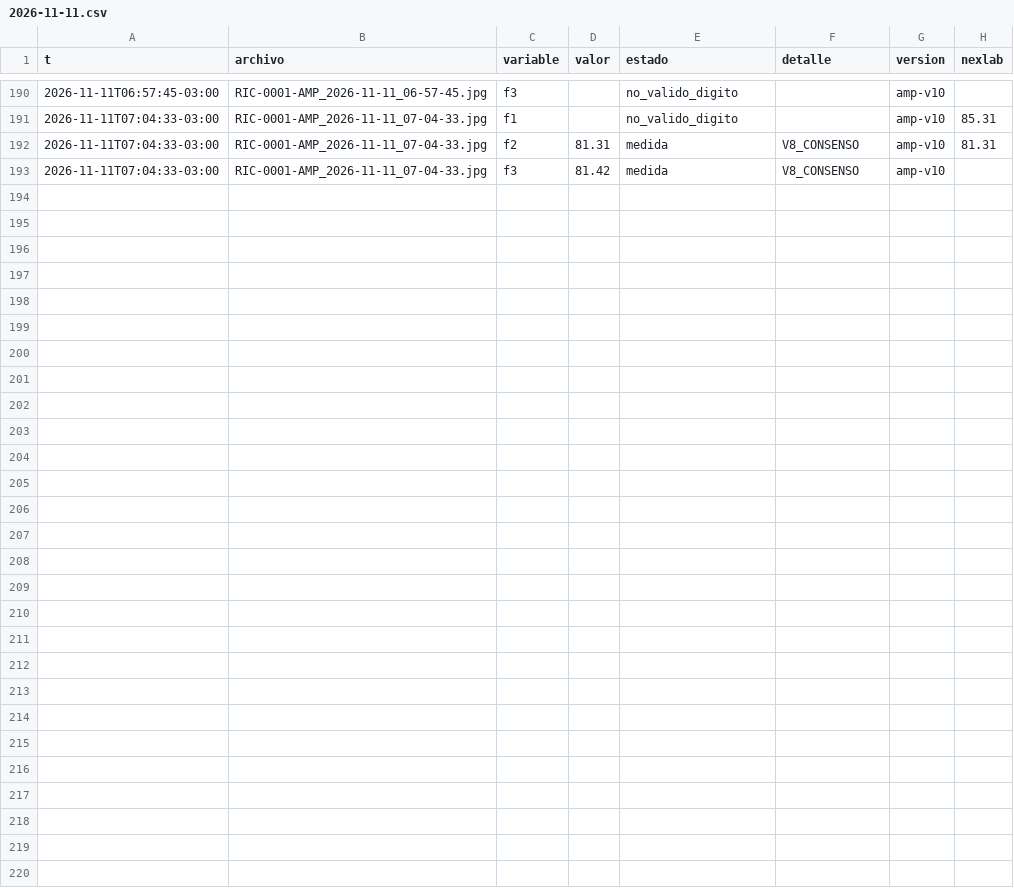
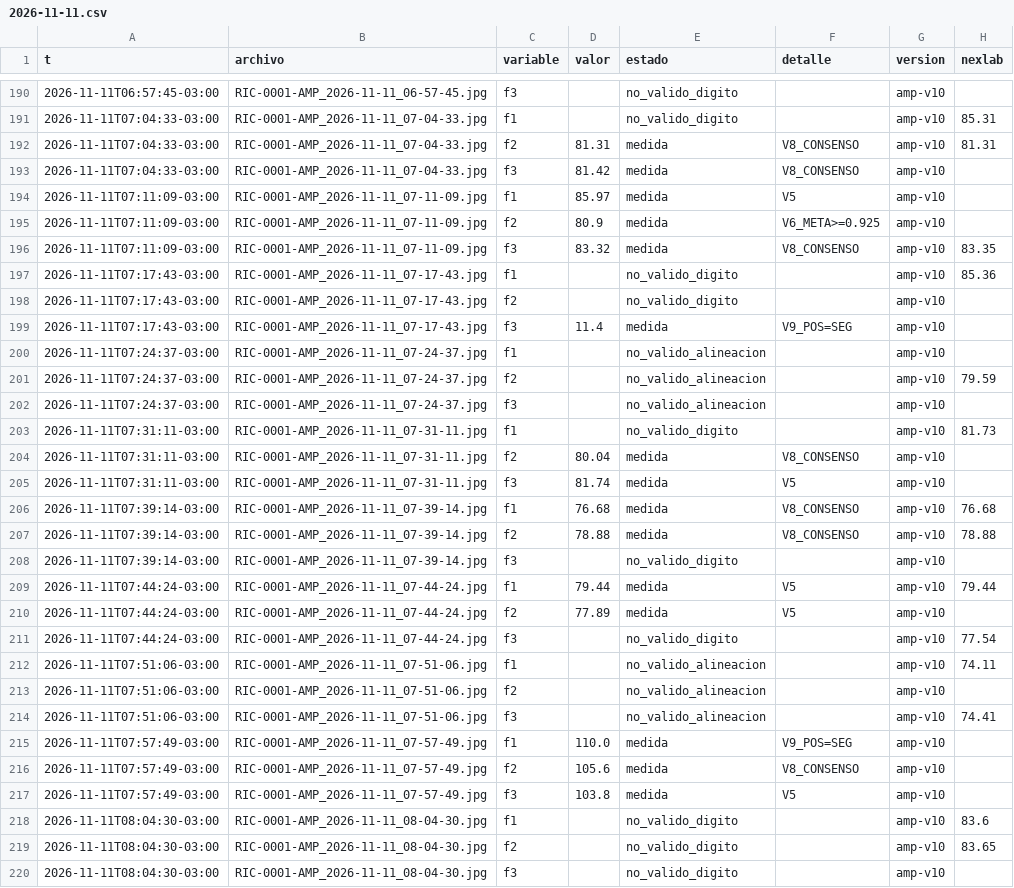
Before and after one commit to Andyyff/tesis-saman, a CSV file: datos/lecturas/amp/2026-11-11.csv, drawn as a sheet; only a part is shown, gaps mark what is left out; the diff names each change by its address in the sheet, - before the commit and + after, or states it on an @@ line.

```diff
--- a/datos/lecturas/amp/2026-11-11.csv
+++ b/datos/lecturas/amp/2026-11-11.csv
+row 194: 2026-11-11T07:11:09-03:00 | RIC-0001-AMP_2026-11-11_07-11-09.jpg | f1 | 85.97 | medida | V5 | amp-v10
+row 195: 2026-11-11T07:11:09-03:00 | RIC-0001-AMP_2026-11-11_07-11-09.jpg | f2 | 80.9 | medida | V6_META>=0.925 | amp-v10
+row 196: 2026-11-11T07:11:09-03:00 | RIC-0001-AMP_2026-11-11_07-11-09.jpg | f3 | 83.32 | medida | V8_CONSENSO | amp-v10 | 83.35
+row 197: 2026-11-11T07:17:43-03:00 | RIC-0001-AMP_2026-11-11_07-17-43.jpg | f1 |  | no_valido_digito |  | amp-v10 | 85.36
+row 198: 2026-11-11T07:17:43-03:00 | RIC-0001-AMP_2026-11-11_07-17-43.jpg | f2 |  | no_valido_digito |  | amp-v10
+row 199: 2026-11-11T07:17:43-03:00 | RIC-0001-AMP_2026-11-11_07-17-43.jpg | f3 | 11.4 | medida | V9_POS=SEG | amp-v10
+row 200: 2026-11-11T07:24:37-03:00 | RIC-0001-AMP_2026-11-11_07-24-37.jpg | f1 |  | no_valido_alineacion |  | amp-v10
+row 201: 2026-11-11T07:24:37-03:00 | RIC-0001-AMP_2026-11-11_07-24-37.jpg | f2 |  | no_valido_alineacion |  | amp-v10 | 79.59
+row 202: 2026-11-11T07:24:37-03:00 | RIC-0001-AMP_2026-11-11_07-24-37.jpg | f3 |  | no_valido_alineacion |  | amp-v10
+row 203: 2026-11-11T07:31:11-03:00 | RIC-0001-AMP_2026-11-11_07-31-11.jpg | f1 |  | no_valido_digito |  | amp-v10 | 81.73
+row 204: 2026-11-11T07:31:11-03:00 | RIC-0001-AMP_2026-11-11_07-31-11.jpg | f2 | 80.04 | medida | V8_CONSENSO | amp-v10
+row 205: 2026-11-11T07:31:11-03:00 | RIC-0001-AMP_2026-11-11_07-31-11.jpg | f3 | 81.74 | medida | V5 | amp-v10
+row 206: 2026-11-11T07:39:14-03:00 | RIC-0001-AMP_2026-11-11_07-39-14.jpg | f1 | 76.68 | medida | V8_CONSENSO | amp-v10 | 76.68
+row 207: 2026-11-11T07:39:14-03:00 | RIC-0001-AMP_2026-11-11_07-39-14.jpg | f2 | 78.88 | medida | V8_CONSENSO | amp-v10 | 78.88
+row 208: 2026-11-11T07:39:14-03:00 | RIC-0001-AMP_2026-11-11_07-39-14.jpg | f3 |  | no_valido_digito |  | amp-v10
+row 209: 2026-11-11T07:44:24-03:00 | RIC-0001-AMP_2026-11-11_07-44-24.jpg | f1 | 79.44 | medida | V5 | amp-v10 | 79.44
+row 210: 2026-11-11T07:44:24-03:00 | RIC-0001-AMP_2026-11-11_07-44-24.jpg | f2 | 77.89 | medida | V5 | amp-v10
+row 211: 2026-11-11T07:44:24-03:00 | RIC-0001-AMP_2026-11-11_07-44-24.jpg | f3 |  | no_valido_digito |  | amp-v10 | 77.54
+row 212: 2026-11-11T07:51:06-03:00 | RIC-0001-AMP_2026-11-11_07-51-06.jpg | f1 |  | no_valido_alineacion |  | amp-v10 | 74.11
+row 213: 2026-11-11T07:51:06-03:00 | RIC-0001-AMP_2026-11-11_07-51-06.jpg | f2 |  | no_valido_alineacion |  | amp-v10
+row 214: 2026-11-11T07:51:06-03:00 | RIC-0001-AMP_2026-11-11_07-51-06.jpg | f3 |  | no_valido_alineacion |  | amp-v10 | 74.41
+row 215: 2026-11-11T07:57:49-03:00 | RIC-0001-AMP_2026-11-11_07-57-49.jpg | f1 | 110.0 | medida | V9_POS=SEG | amp-v10
+row 216: 2026-11-11T07:57:49-03:00 | RIC-0001-AMP_2026-11-11_07-57-49.jpg | f2 | 105.6 | medida | V8_CONSENSO | amp-v10
+row 217: 2026-11-11T07:57:49-03:00 | RIC-0001-AMP_2026-11-11_07-57-49.jpg | f3 | 103.8 | medida | V5 | amp-v10
+row 218: 2026-11-11T08:04:30-03:00 | RIC-0001-AMP_2026-11-11_08-04-30.jpg | f1 |  | no_valido_digito |  | amp-v10 | 83.6
+row 219: 2026-11-11T08:04:30-03:00 | RIC-0001-AMP_2026-11-11_08-04-30.jpg | f2 |  | no_valido_digito |  | amp-v10 | 83.65
+row 220: 2026-11-11T08:04:30-03:00 | RIC-0001-AMP_2026-11-11_08-04-30.jpg | f3 |  | no_valido_digito |  | amp-v10
```
Also changed, not shown: datos/lecturas/clima/2026-11-11.csv, datos/lecturas/left/2026-11-11.csv, 8 other files.
